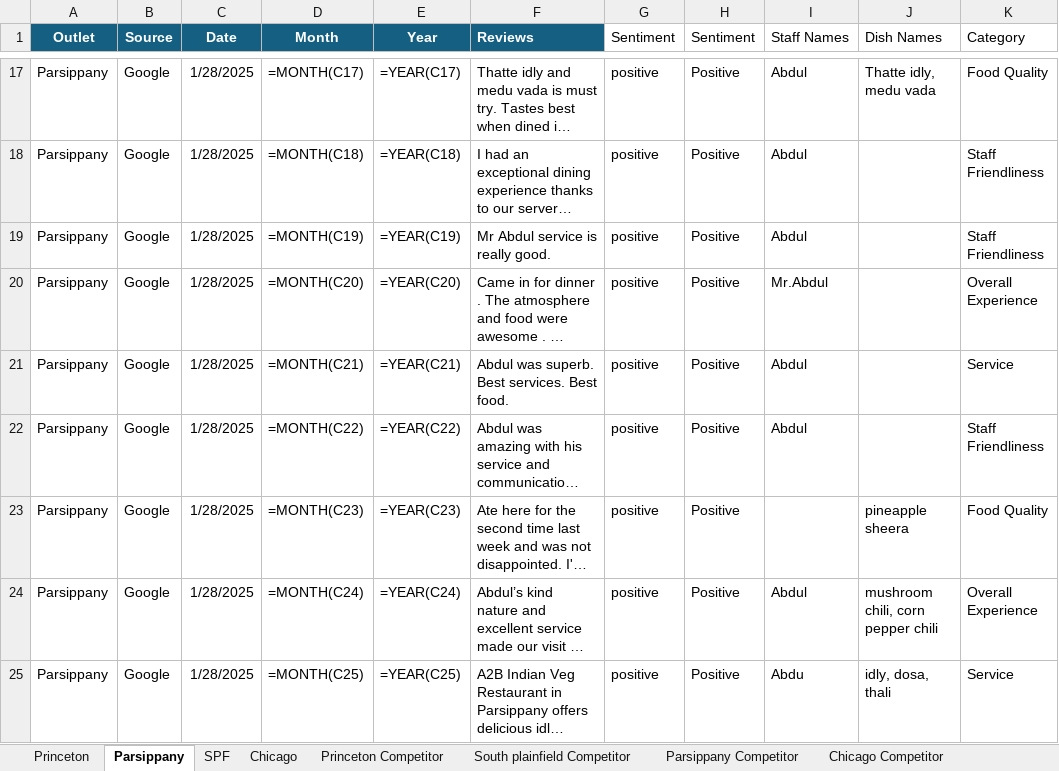
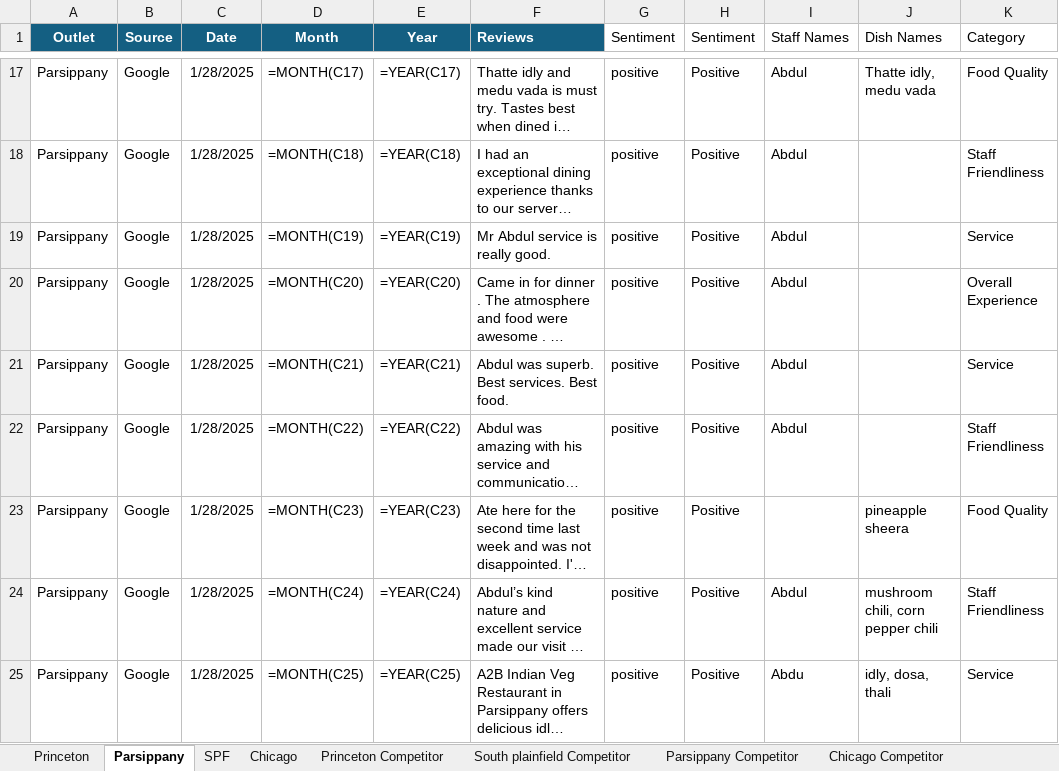
Before and after one commit to Yaswanth-Magil/Sentiment-Analysis-Dumy, an Excel workbook: A2b_January_month.xlsx, sheet Parsippany, drawn as a sheet; only a part is shown, gaps mark what is left out; long unchanged cells end in …; values as stored, in another font and other column widths than the file's, no borders; formulas without a stored value are shown as written; table styles not drawn; the diff covers the shown part only; the diff names each change by its address in the sheet, - before the commit and + after, or states it on an @@ line.

```diff
--- a/A2b_January_month.xlsx (sheet Parsippany)
+++ b/A2b_January_month.xlsx (sheet Parsippany)
-K19 (Category): Staff Friendliness
+K19 (Category): Service
-I20 (Staff Names): Mr.Abdul
+I20 (Staff Names): Abdul
-K24 (Category): Overall Experience
+K24 (Category): Staff Friendliness
```
Also changed, not shown: 16 edited cells elsewhere in this sheet, sheet Princeton, sheet Chicago, sheet SPF, sheet Princeton Competitor, sheet Parsippany Competitor, sheet Chicago Competitor, 1 more sheet.
